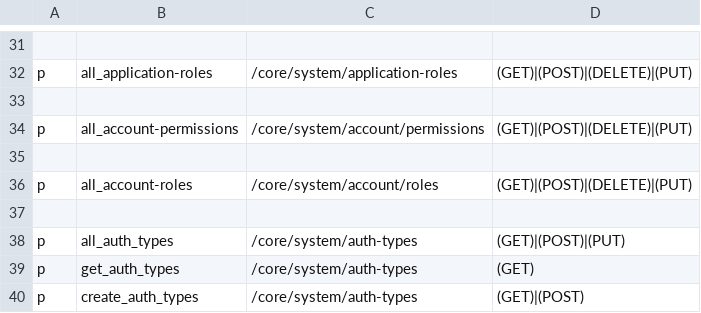
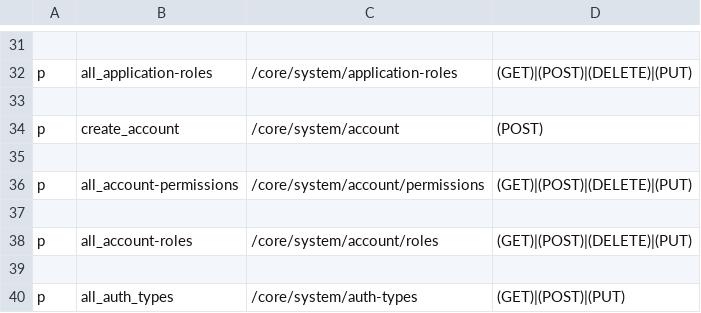
Before and after one commit to rokwire/core-building-block, a CSV file: driver/web/authorization_system_policy.csv, drawn as a sheet; only a part is shown, gaps mark what is left out; the shorter side is filled out with more unchanged rows; the diff names each change by its address in the sheet, - before the commit and + after, or states it on an @@ line.

Commit message:
update authorization policies, grant groups to account, check assigner permissions for service accounts [#365]

```diff
--- a/driver/web/authorization_system_policy.csv
+++ b/driver/web/authorization_system_policy.csv
+row 34: p | create_account | /core/system/account | (POST)
+row 35: (empty)
```
Also changed, not shown: driver/web/authorization_admin_policy.csv, 6 other files.
